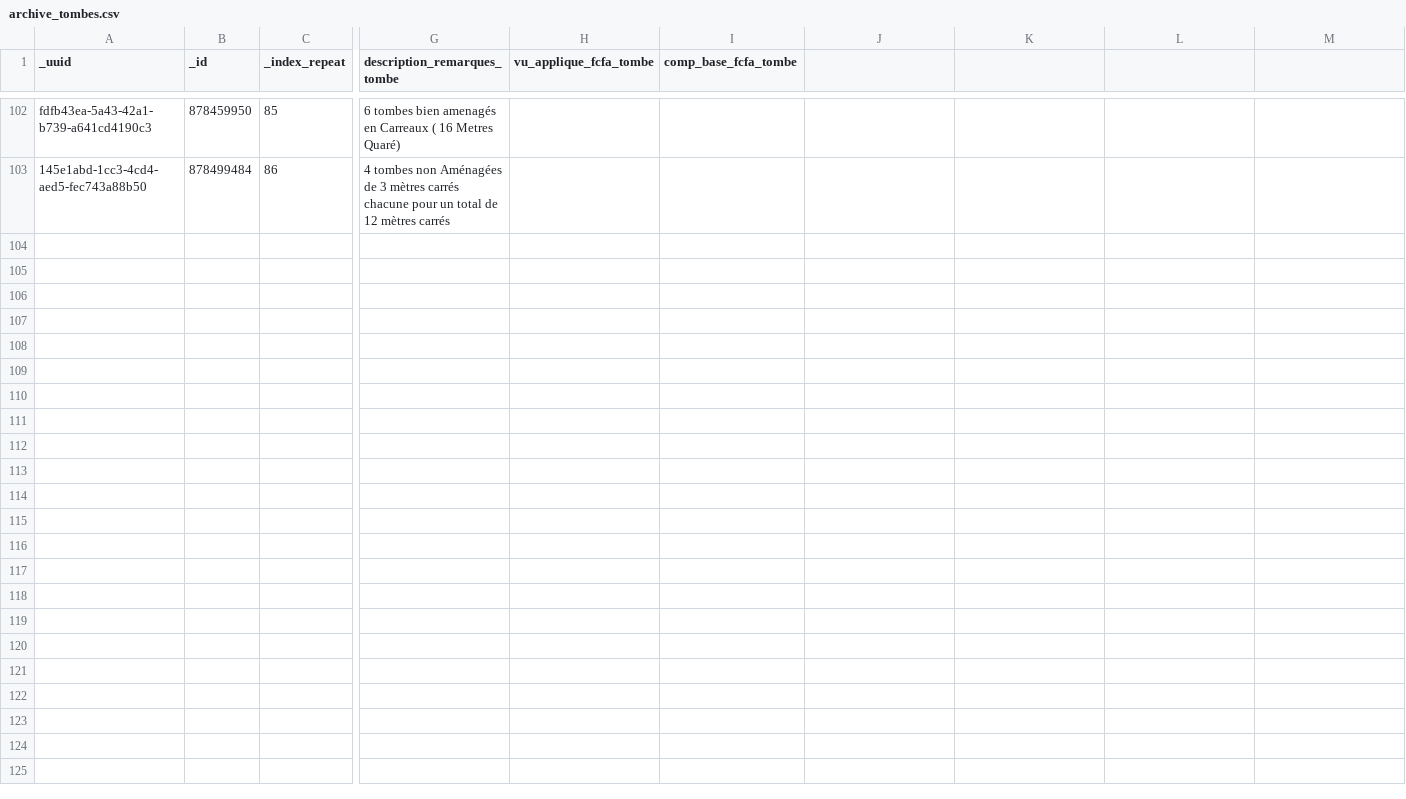
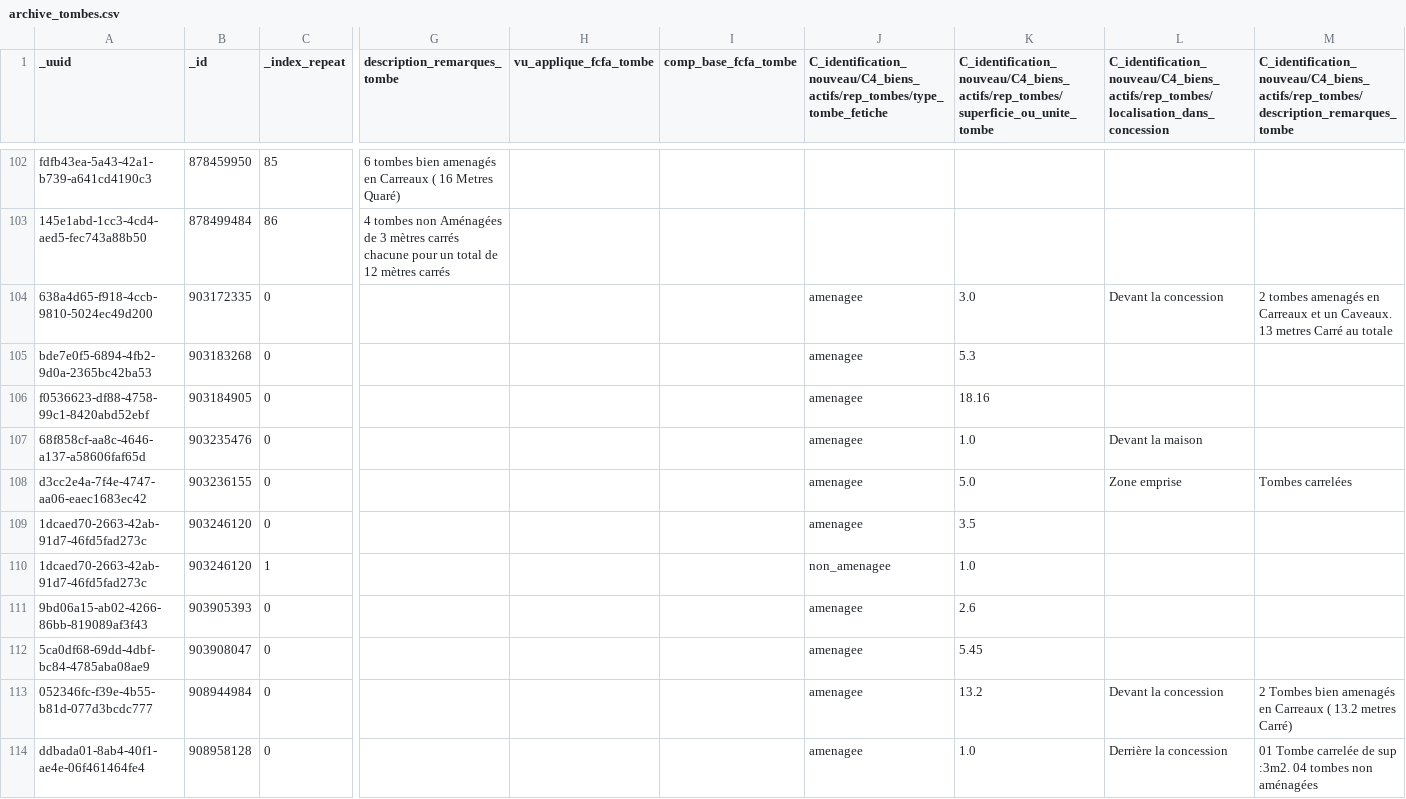
Before and after one commit to giresedoung-png/eak-par-geoportail, a CSV file: scripts/archive/archive_tombes.csv, drawn as a sheet; only a part is shown, gaps mark what is left out; rows hold the shown columns only; the diff names each change by its address in the sheet, - before the commit and + after, or states it on an @@ line.

```diff
--- a/scripts/archive/archive_tombes.csv
+++ b/scripts/archive/archive_tombes.csv
-J1: (empty)
+J1: C_identification_nouveau/C4_biens_actifs/rep_tombes/type_tombe_fetiche
-K1: (empty)
+K1: C_identification_nouveau/C4_biens_actifs/rep_tombes/superficie_ou_unite_tombe
-L1: (empty)
+L1: C_identification_nouveau/C4_biens_actifs/rep_tombes/localisation_dans_concession
-M1: (empty)
+M1: C_identification_nouveau/C4_biens_actifs/rep_tombes/description_remarques_tombe
+row 104: 638a4d65-f918-4ccb-9810-5024ec49d200 | 903172335 | 0 |  |  |  | amenagee | 3.0 | Devant la concession | 2 tombes amenagés en Carreaux et un Caveaux. 13 metres Carré au totale
+row 105: bde7e0f5-6894-4fb2-9d0a-2365bc42ba53 | 903183268 | 0 |  |  |  | amenagee | 5.3
+row 106: f0536623-df88-4758-99c1-8420abd52ebf | 903184905 | 0 |  |  |  | amenagee | 18.16
+row 107: 68f858cf-aa8c-4646-a137-a58606faf65d | 903235476 | 0 |  |  |  | amenagee | 1.0 | Devant la maison
+row 108: d3cc2e4a-7f4e-4747-aa06-eaec1683ec42 | 903236155 | 0 |  |  |  | amenagee | 5.0 | Zone emprise | Tombes carrelées
+row 109: 1dcaed70-2663-42ab-91d7-46fd5fad273c | 903246120 | 0 |  |  |  | amenagee | 3.5
+row 110: 1dcaed70-2663-42ab-91d7-46fd5fad273c | 903246120 | 1 |  |  |  | non_amenagee | 1.0
+row 111: 9bd06a15-ab02-4266-86bb-819089af3f43 | 903905393 | 0 |  |  |  | amenagee | 2.6
+row 112: 5ca0df68-69dd-4dbf-bc84-4785aba08ae9 | 903908047 | 0 |  |  |  | amenagee | 5.45
+row 113: 052346fc-f39e-4b55-b81d-077d3bcdc777 | 908944984 | 0 |  |  |  | amenagee | 13.2 | Devant la concession | 2 Tombes bien amenagés en Carreaux ( 13.2 metres Carré)
+row 114: ddbada01-8ab4-40f1-ae4e-06f461464fe4 | 908958128 | 0 |  |  |  | amenagee | 1.0 | Derrière la concession | 01 Tombe carrelée de sup :3m2. 04 tombes non aménagées
```
Also changed, not shown: scripts/archive/archive_activite_conjoint.csv, scripts/archive/archive_handicap.csv, 6 other files.
